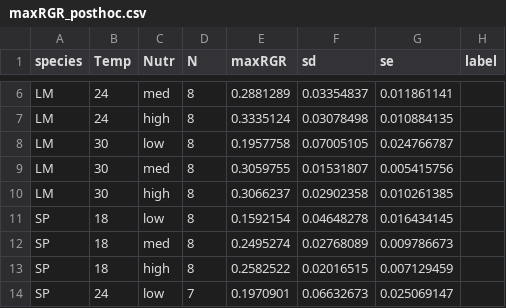
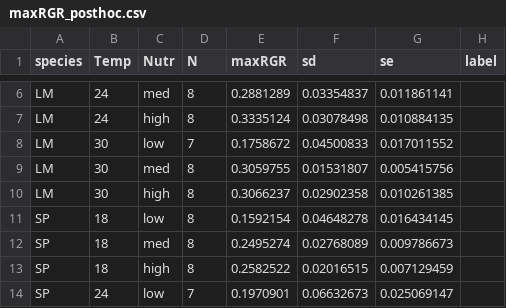
Before and after one commit to mccannecology/experiments-II, a CSV file: maxRGR_posthoc.csv, drawn as a sheet; only a part is shown, gaps mark what is left out.

```diff
--- a/maxRGR_posthoc.csv
+++ b/maxRGR_posthoc.csv
@@ -7,3 +7,3 @@ LM,24,med,8,0.2881289,0.03354837,0.011861141,
 LM,24,high,8,0.3335124,0.03078498,0.010884135,
-LM,30,low,8,0.1957758,0.07005105,0.024766787,
+LM,30,low,7,0.1758672,0.04500833,0.017011552,
 LM,30,med,8,0.3059755,0.01531807,0.005415756,
```
Also changed, not shown: avgRGR_posthocII.csv, final_divide_initial_posthoc.csv, 7 other files.
